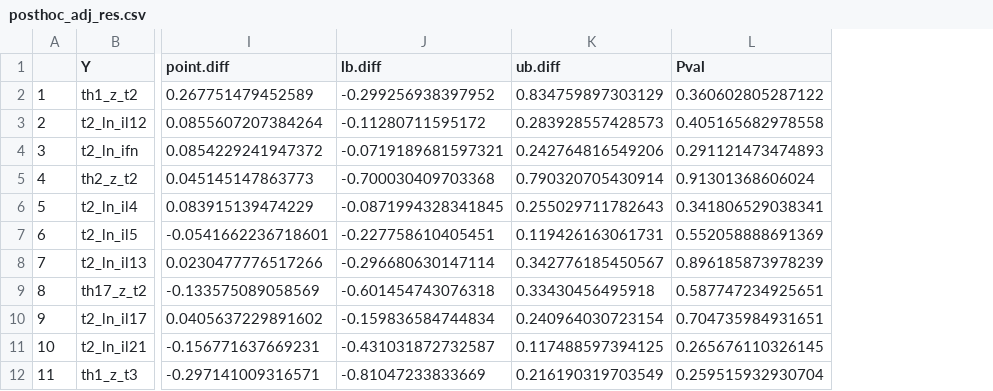
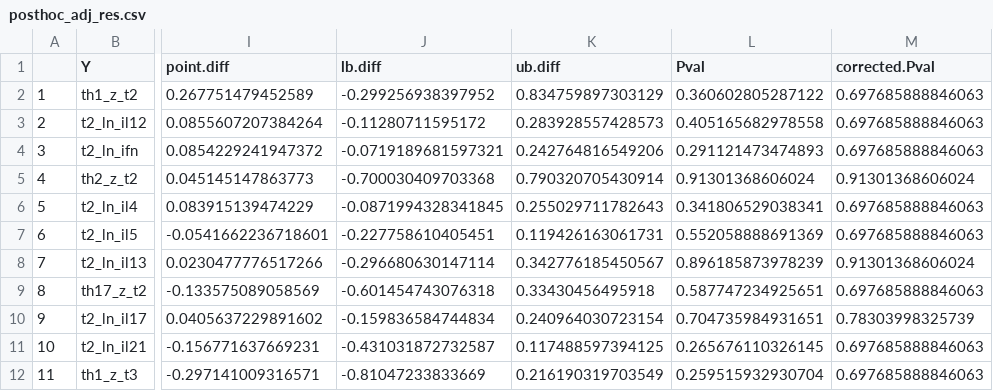
Before and after one commit to washb-eed-substudies/ipv-dep-stress-immune, a CSV file: results/post-hoc/posthoc_adj_res.csv, drawn as a sheet; only a part is shown, gaps mark what is left out; the diff names each change by its address in the sheet, - before the commit and + after, or states it on an @@ line.

```diff
--- a/results/post-hoc/posthoc_adj_res.csv
+++ b/results/post-hoc/posthoc_adj_res.csv
+column M (corrected.Pval), rows 2-12: 0.697685888846063 | 0.697685888846063 | 0.697685888846063 | 0.91301368606024 | 0.697685888846063 | 0.697685888846063 | 0.91301368606024 | 0.697685888846063 | 0.78303998325739 | 0.697685888846063 | 0.697685888846063
```
Also changed, not shown: 7 other files.
